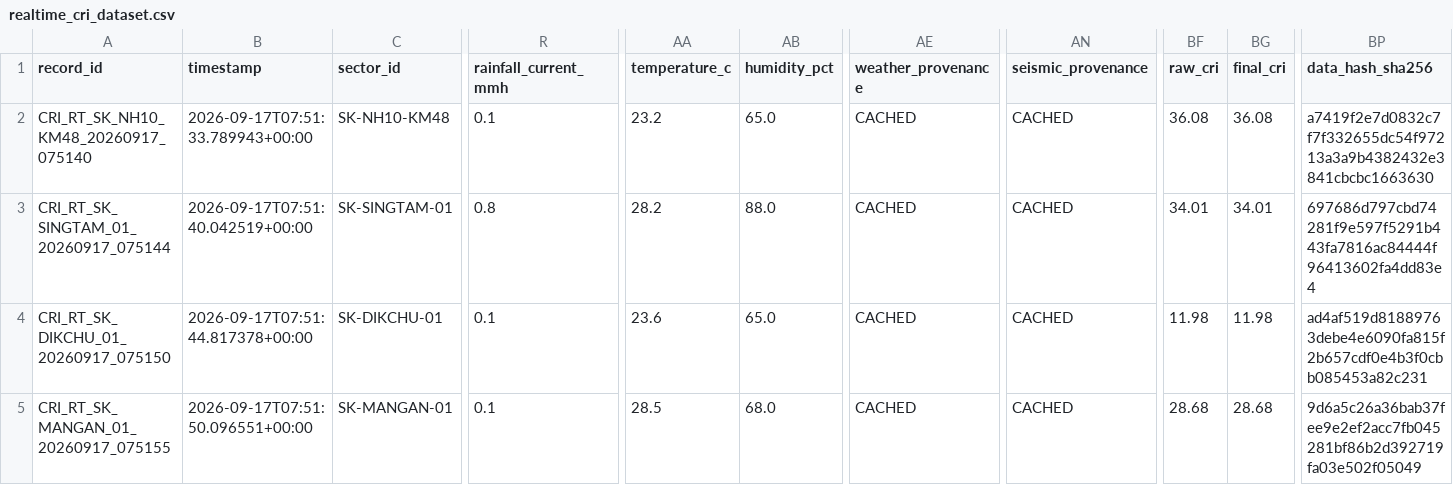
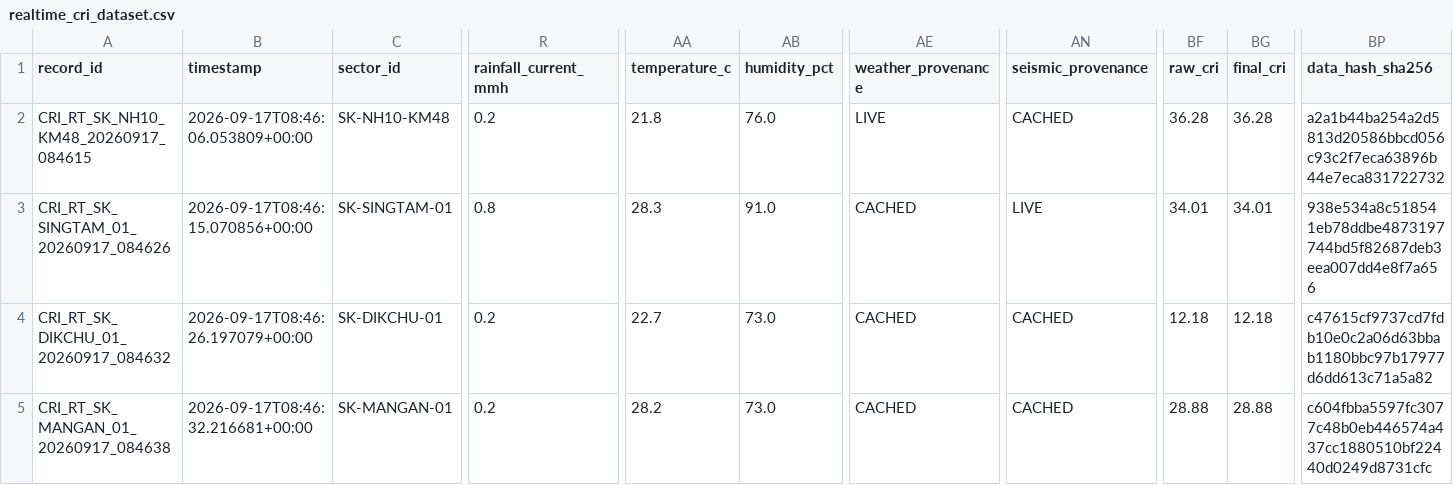
Before and after one commit to dimpu-sashank2008/parvatnetra, a CSV file: data/realtime/realtime_cri_dataset.csv, drawn as a sheet; only a part is shown, gaps mark what is left out; the diff covers the shown part only; the diff names each change by its address in the sheet, - before the commit and + after, or states it on an @@ line.

Commit message:
chore(data): sync live seismic cache and realtime CRI multi-modal observations

```diff
--- a/data/realtime/realtime_cri_dataset.csv
+++ b/data/realtime/realtime_cri_dataset.csv
-A2 (record_id): CRI_RT_SK_NH10_KM48_20260917_075140
+A2 (record_id): CRI_RT_SK_NH10_KM48_20260917_084615
-B2 (timestamp): 2026-09-17T07:51:33.789943+00:00
+B2 (timestamp): 2026-09-17T08:46:06.053809+00:00
-R2 (rainfall_current_mmh): 0.1
+R2 (rainfall_current_mmh): 0.2
-AA2 (temperature_c): 23.2
+AA2 (temperature_c): 21.8
-AB2 (humidity_pct): 65.0
+AB2 (humidity_pct): 76.0
-AE2 (weather_provenance): CACHED
+AE2 (weather_provenance): LIVE
-BF2 (raw_cri): 36.08
+BF2 (raw_cri): 36.28
-BG2 (final_cri): 36.08
+BG2 (final_cri): 36.28
-BP2 (data_hash_sha256): a7419f2e7d0832c7f7f332655dc54f97213a3a9b4382432e3841cbcbc1663630
+BP2 (data_hash_sha256): a2a1b44ba254a2d5813d20586bbcd056c93c2f7eca63896b44e7eca831722732
-A3 (record_id): CRI_RT_SK_SINGTAM_01_20260917_075144
+A3 (record_id): CRI_RT_SK_SINGTAM_01_20260917_084626
-B3 (timestamp): 2026-09-17T07:51:40.042519+00:00
+B3 (timestamp): 2026-09-17T08:46:15.070856+00:00
-AA3 (temperature_c): 28.2
+AA3 (temperature_c): 28.3
-AB3 (humidity_pct): 88.0
+AB3 (humidity_pct): 91.0
-AN3 (seismic_provenance): CACHED
+AN3 (seismic_provenance): LIVE
-BP3 (data_hash_sha256): 697686d797cbd74281f9e597f5291b443fa7816ac84444f96413602fa4dd83e4
+BP3 (data_hash_sha256): 938e534a8c518541eb78ddbe4873197744bd5f82687deb3eea007dd4e8f7a656
-A4 (record_id): CRI_RT_SK_DIKCHU_01_20260917_075150
+A4 (record_id): CRI_RT_SK_DIKCHU_01_20260917_084632
-B4 (timestamp): 2026-09-17T07:51:44.817378+00:00
+B4 (timestamp): 2026-09-17T08:46:26.197079+00:00
-R4:R5 (rainfall_current_mmh): 0.1
+R4:R5 (rainfall_current_mmh): 0.2
-AA4 (temperature_c): 23.6
+AA4 (temperature_c): 22.7
-AB4 (humidity_pct): 65.0
+AB4 (humidity_pct): 73.0
-BF4 (raw_cri): 11.98
+BF4 (raw_cri): 12.18
-BG4 (final_cri): 11.98
+BG4 (final_cri): 12.18
-BP4 (data_hash_sha256): ad4af519d81889763debe4e6090fa815f2b657cdf0e4b3f0cbb085453a82c231
+BP4 (data_hash_sha256): c47615cf9737cd7fdb10e0c2a06d63bbab1180bbc97b17977d6dd613c71a5a82
-A5 (record_id): CRI_RT_SK_MANGAN_01_20260917_075155
+A5 (record_id): CRI_RT_SK_MANGAN_01_20260917_084638
-B5 (timestamp): 2026-09-17T07:51:50.096551+00:00
+B5 (timestamp): 2026-09-17T08:46:32.216681+00:00
-AA5 (temperature_c): 28.5
+AA5 (temperature_c): 28.2
-AB5 (humidity_pct): 68.0
+AB5 (humidity_pct): 73.0
-BF5 (raw_cri): 28.68
+BF5 (raw_cri): 28.88
-BG5 (final_cri): 28.68
+BG5 (final_cri): 28.88
-BP5 (data_hash_sha256): 9d6a5c26a36bab37fee9e2ef2acc7fb045281bf86b2d392719fa03e502f05049
+BP5 (data_hash_sha256): c604fbba5597fc3077c48b0eb446574a437cc1880510bf22440d0249d8731cfc
```
Also changed, not shown: 120 edited cells elsewhere in this file, 4 other files.
